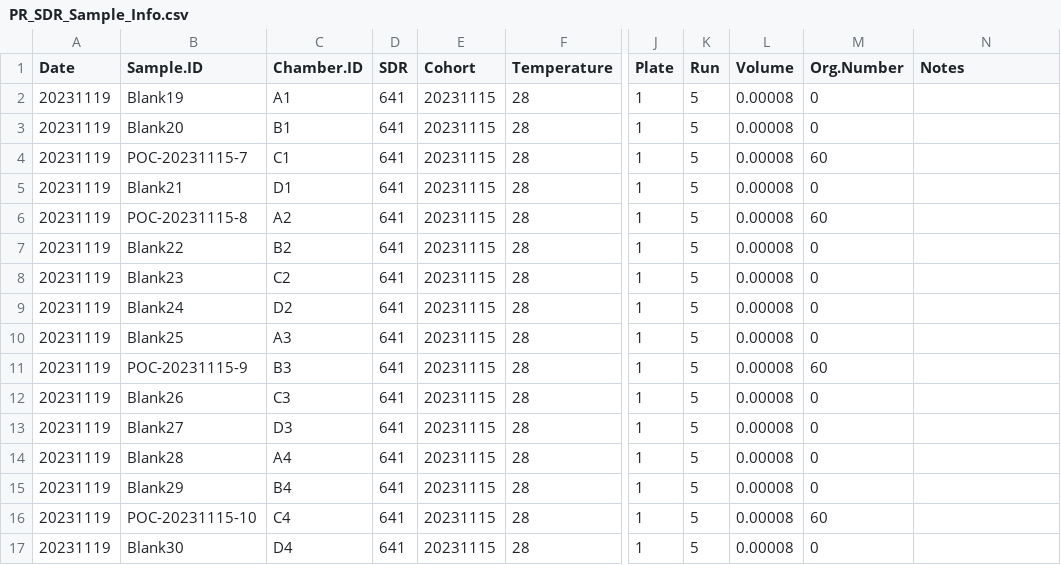
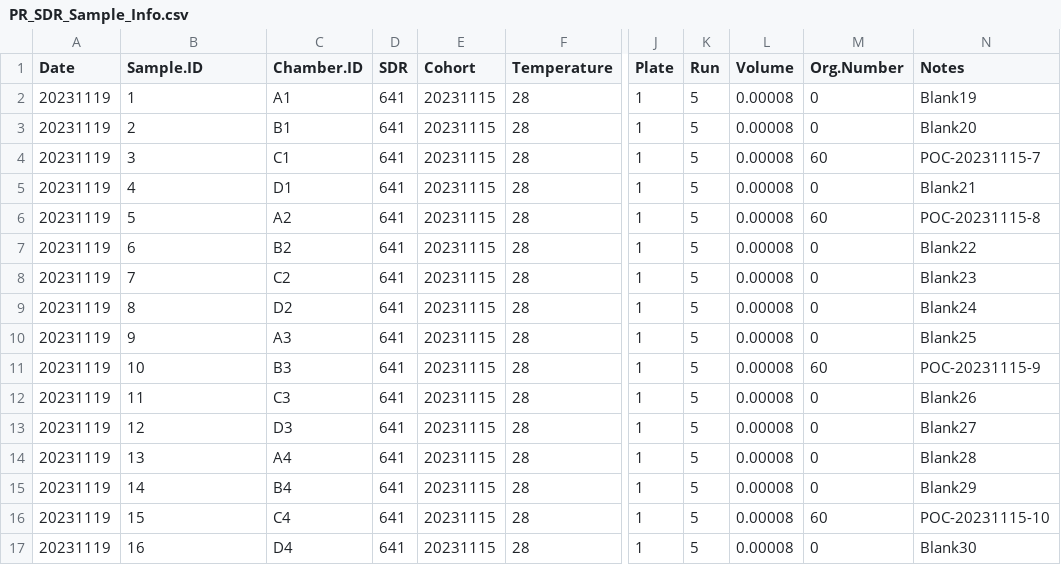
Before and after one commit to hputnam/Poc_RAPID, a CSV file: RAnalysis/data/pr_sdr/PR_SDR_Sample_Info.csv, drawn as a sheet; only a part is shown, gaps mark what is left out; the diff covers the shown part only; the diff names each change by its address in the sheet, - before the commit and + after, or states it on an @@ line.

Commit message:
adding survivorship and PR data

```diff
--- a/RAnalysis/data/pr_sdr/PR_SDR_Sample_Info.csv
+++ b/RAnalysis/data/pr_sdr/PR_SDR_Sample_Info.csv
-B2 (Sample.ID): Blank19
+B2 (Sample.ID): 1
-N2 (Notes): (empty)
+N2 (Notes): Blank19
-B3 (Sample.ID): Blank20
+B3 (Sample.ID): 2
-N3 (Notes): (empty)
+N3 (Notes): Blank20
-B4 (Sample.ID): POC-20231115-7
+B4 (Sample.ID): 3
-N4 (Notes): (empty)
+N4 (Notes): POC-20231115-7
-B5 (Sample.ID): Blank21
+B5 (Sample.ID): 4
-N5 (Notes): (empty)
+N5 (Notes): Blank21
-B6 (Sample.ID): POC-20231115-8
+B6 (Sample.ID): 5
-N6 (Notes): (empty)
+N6 (Notes): POC-20231115-8
-B7 (Sample.ID): Blank22
+B7 (Sample.ID): 6
-N7 (Notes): (empty)
+N7 (Notes): Blank22
-B8 (Sample.ID): Blank23
+B8 (Sample.ID): 7
-N8 (Notes): (empty)
+N8 (Notes): Blank23
-B9 (Sample.ID): Blank24
+B9 (Sample.ID): 8
-N9 (Notes): (empty)
+N9 (Notes): Blank24
-B10 (Sample.ID): Blank25
+B10 (Sample.ID): 9
-N10 (Notes): (empty)
+N10 (Notes): Blank25
-B11 (Sample.ID): POC-20231115-9
+B11 (Sample.ID): 10
-N11 (Notes): (empty)
+N11 (Notes): POC-20231115-9
-B12 (Sample.ID): Blank26
+B12 (Sample.ID): 11
-N12 (Notes): (empty)
+N12 (Notes): Blank26
-B13 (Sample.ID): Blank27
+B13 (Sample.ID): 12
-N13 (Notes): (empty)
+N13 (Notes): Blank27
-B14 (Sample.ID): Blank28
+B14 (Sample.ID): 13
-N14 (Notes): (empty)
+N14 (Notes): Blank28
-B15 (Sample.ID): Blank29
+B15 (Sample.ID): 14
-N15 (Notes): (empty)
+N15 (Notes): Blank29
-B16 (Sample.ID): POC-20231115-10
+B16 (Sample.ID): 15
-N16 (Notes): (empty)
+N16 (Notes): POC-20231115-10
-B17 (Sample.ID): Blank30
+B17 (Sample.ID): 16
-N17 (Notes): (empty)
+N17 (Notes): Blank30
```
Also changed, not shown: 88 edited cells elsewhere in this file, RAnalysis/data/pr_sdr/PR_SDR_Run_Info.csv, 4 other files.
